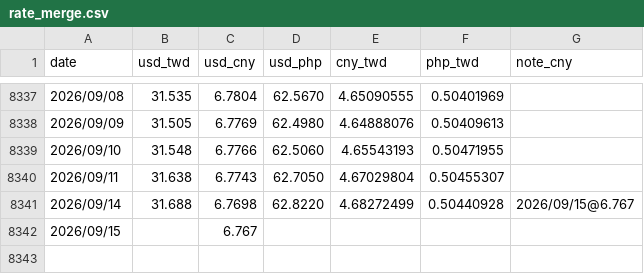
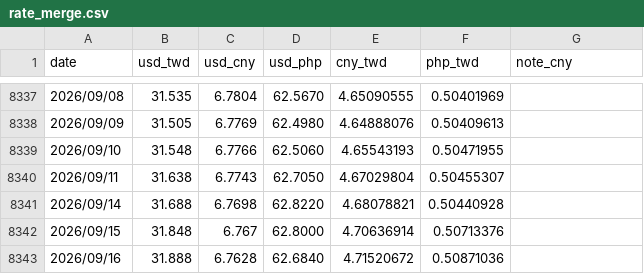
Before and after one commit to JayHuang1989/ExchangeRate, a CSV file: rate_merge.csv, drawn as a sheet; only a part is shown, gaps mark what is left out.

Commit message:
年度 Table 未來月份不顯示日數及平均匯率

```diff
--- a/rate_merge.csv
+++ b/rate_merge.csv
@@ -8340,3 +8340,4 @@
 2026/09/11,31.638,6.7743,62.7050,4.67029804,0.50455307,
-2026/09/14,31.688,6.7698,62.8220,4.68272499,0.50440928,2026/09/15@6.767
-2026/09/15,,6.767,,,,
+2026/09/14,31.688,6.7698,62.8220,4.68078821,0.50440928,
+2026/09/15,31.848,6.767,62.8000,4.70636914,0.50713376,
+2026/09/16,31.888,6.7628,62.6840,4.71520672,0.50871036,
```
Also changed, not shown: rate_usd_cny.csv, rate_usd_php.csv, 3 other files.
